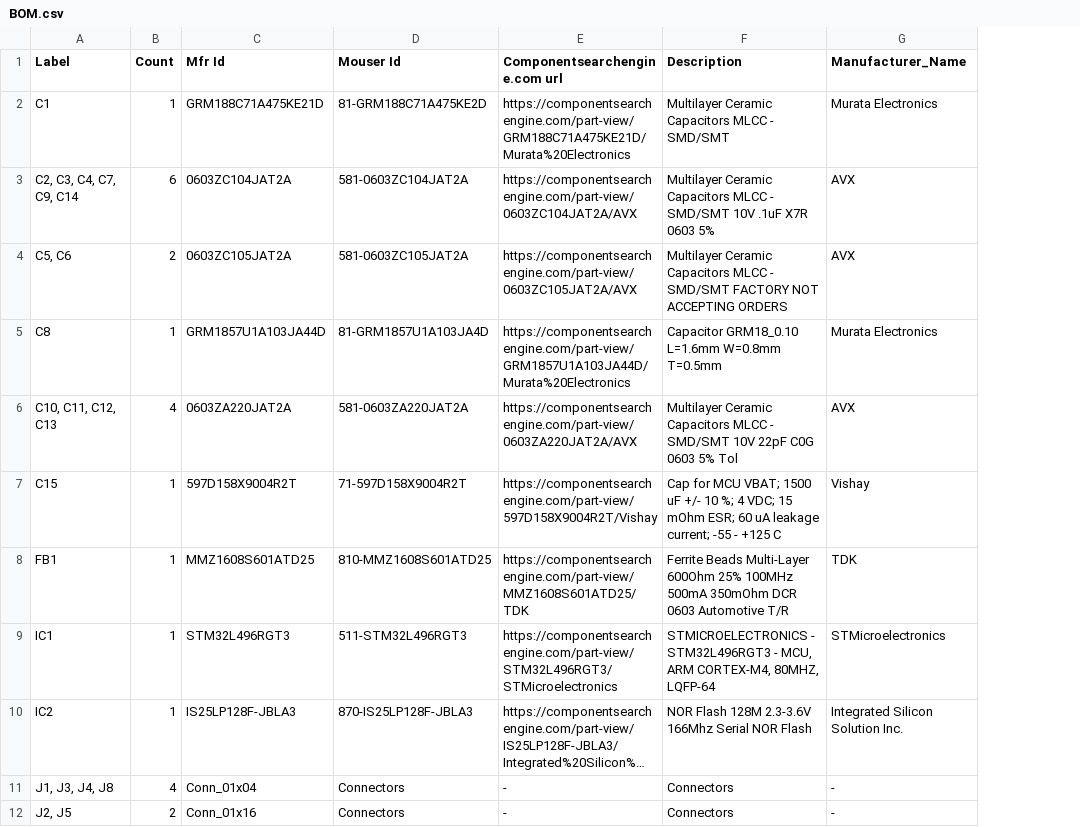
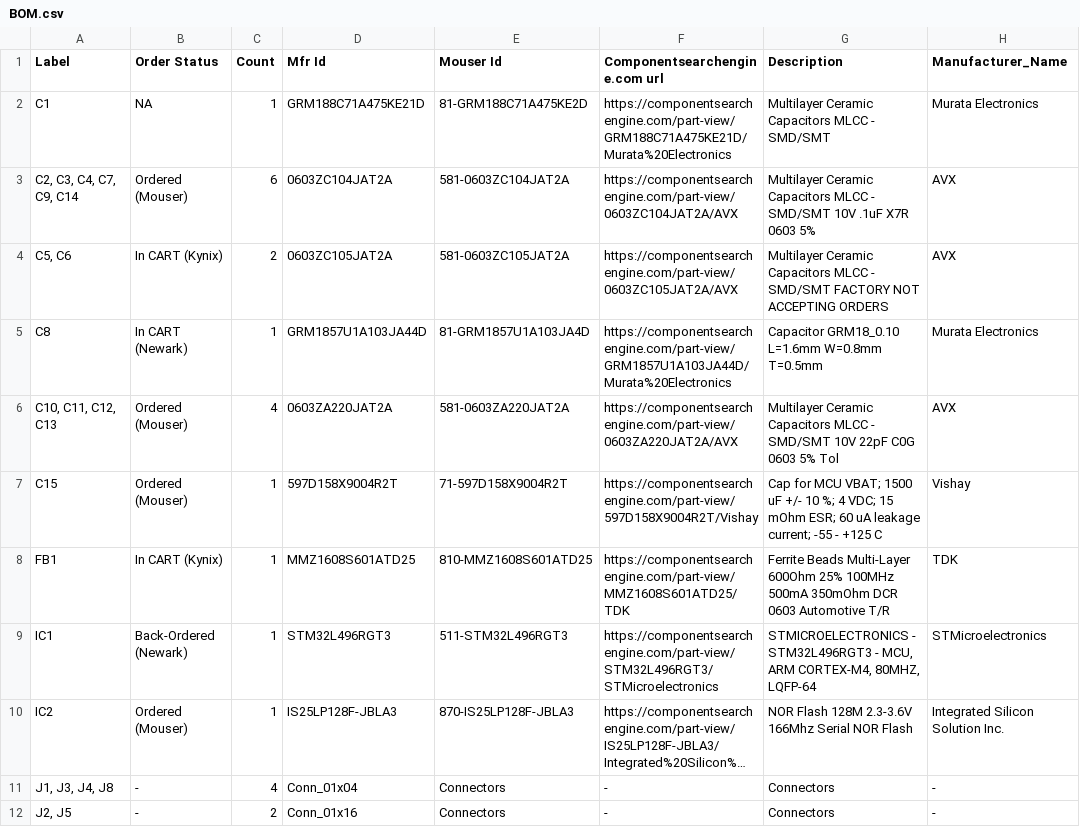
Before and after one commit to CMUAbstract/pq-cdh-su22, a CSV file: BOM.csv, drawn as a sheet; only a part is shown; long unchanged cells end in …; the diff names each change by its address in the sheet, - before the commit and + after, or states it on an @@ line.

Commit message:
Added Order_status column

```diff
--- a/BOM.csv
+++ b/BOM.csv
+column B (Order Status), rows 2-12: NA | Ordered (Mouser) | In CART (Kynix) | In CART (Newark) | Ordered (Mouser) | Ordered (Mouser) | In CART (Kynix) | Back-Ordered (Newark) | Ordered (Mouser) | - | -
```
